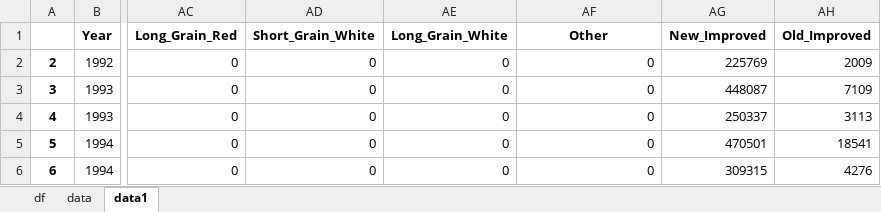
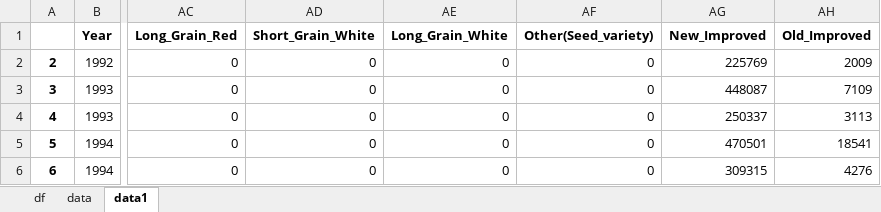
Before and after one commit to AchiniWathsala/Forecasting_Paddy_Production, an Excel workbook: df.xlsx, sheet data1, drawn as a sheet; only a part is shown, gaps mark what is left out; values as stored, in another font and other column widths than the file's, no borders; the diff names each change by its address in the sheet, - before the commit and + after, or states it on an @@ line.

Commit message:
explore the data

```diff
--- a/df.xlsx (sheet data1)
+++ b/df.xlsx (sheet data1)
-AF1: Other
+AF1: Other(Seed_variety)
```
Also changed, not shown: sheet df, 2 other files.
